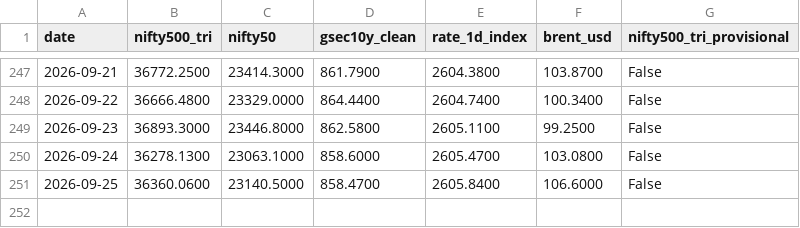
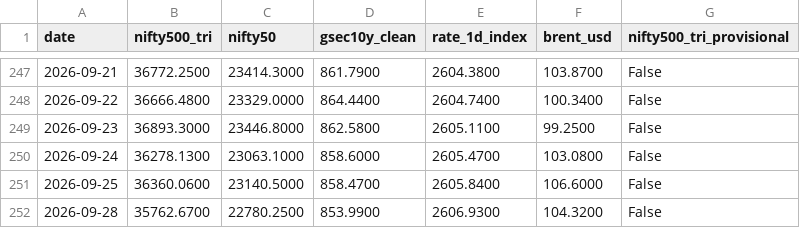
Before and after one commit to shambo1597-afk/capex-infra-portfolio, a CSV file: data/factors/daily_factors.csv, drawn as a sheet; only a part is shown, gaps mark what is left out.

```diff
--- a/data/factors/daily_factors.csv
+++ b/data/factors/daily_factors.csv
@@ -251 +251,2 @@ date,nifty500_tri,nifty50,gsec10y_clean,rate_1d_index,brent_usd,nifty500_tri_pro
 2026-09-25,36360.0600,23140.5000,858.4700,2605.8400,106.6000,False
+2026-09-28,35762.6700,22780.2500,853.9900,2606.9300,104.3200,False
```
Also changed, not shown: data/nifty500_tri.csv, output/capital_goods_full_screen.csv, 31 other files.
